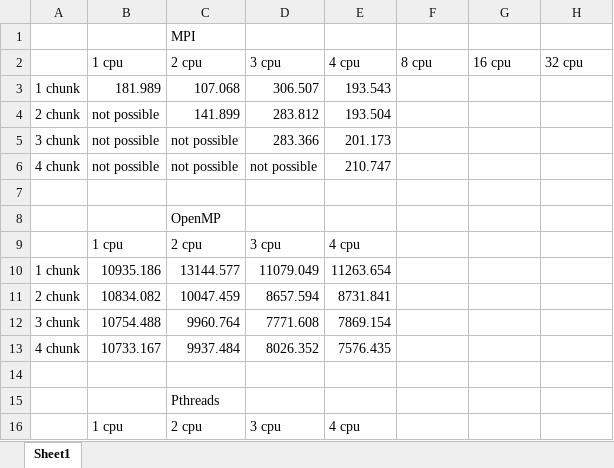
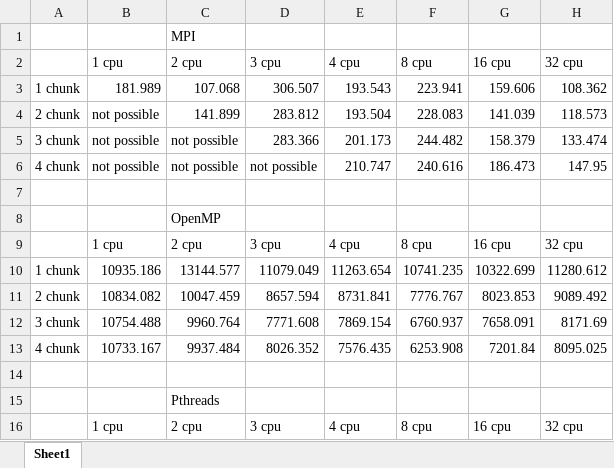
Before and after one commit to johnchapple/CIS520-Project4, an Excel workbook: openMp data.xlsx, sheet Sheet1, drawn as a sheet; only a part is shown; values as stored, in another font and other column widths than the file's, no borders; charts and pictures not drawn; the diff covers the shown part only; the diff names each change by its address in the sheet, - before the commit and + after, or states it on an @@ line.

Commit message:
added graphs

```diff
--- a/openMp data.xlsx (sheet Sheet1)
+++ b/openMp data.xlsx (sheet Sheet1)
-F3 (8 cpu): (empty)
+F3 (8 cpu): 223.941
-G3 (16 cpu): (empty)
+G3 (16 cpu): 159.606
-H3 (32 cpu): (empty)
+H3 (32 cpu): 108.362
-F4 (8 cpu): (empty)
+F4 (8 cpu): 228.083
-G4 (16 cpu): (empty)
+G4 (16 cpu): 141.039
-H4 (32 cpu): (empty)
+H4 (32 cpu): 118.573
-F5 (8 cpu): (empty)
+F5 (8 cpu): 244.482
-G5 (16 cpu): (empty)
+G5 (16 cpu): 158.379
-H5 (32 cpu): (empty)
+H5 (32 cpu): 133.474
-F6 (8 cpu): (empty)
+F6 (8 cpu): 240.616
-G6 (16 cpu): (empty)
+G6 (16 cpu): 186.473
-H6 (32 cpu): (empty)
+H6 (32 cpu): 147.95
-F9 (8 cpu): (empty)
+F9 (8 cpu): 8 cpu
-G9 (16 cpu): (empty)
+G9 (16 cpu): 16 cpu
-H9 (32 cpu): (empty)
+H9 (32 cpu): 32 cpu
-F10 (8 cpu): (empty)
+F10 (8 cpu): 10741.235
-G10 (16 cpu): (empty)
+G10 (16 cpu): 10322.699
-H10 (32 cpu): (empty)
+H10 (32 cpu): 11280.612
-F11 (8 cpu): (empty)
+F11 (8 cpu): 7776.767
-G11 (16 cpu): (empty)
+G11 (16 cpu): 8023.853
-H11 (32 cpu): (empty)
+H11 (32 cpu): 9089.492
-F12 (8 cpu): (empty)
+F12 (8 cpu): 6760.937
-G12 (16 cpu): (empty)
+G12 (16 cpu): 7658.091
-H12 (32 cpu): (empty)
+H12 (32 cpu): 8171.69
-F13 (8 cpu): (empty)
+F13 (8 cpu): 6253.908
-G13 (16 cpu): (empty)
+G13 (16 cpu): 7201.84
-H13 (32 cpu): (empty)
+H13 (32 cpu): 8095.025
-F16 (8 cpu): (empty)
+F16 (8 cpu): 8 cpu
-G16 (16 cpu): (empty)
+G16 (16 cpu): 16 cpu
-H16 (32 cpu): (empty)
+H16 (32 cpu): 32 cpu
```
Also changed, not shown: 12 edited cells elsewhere in this sheet, charts or pictures.
